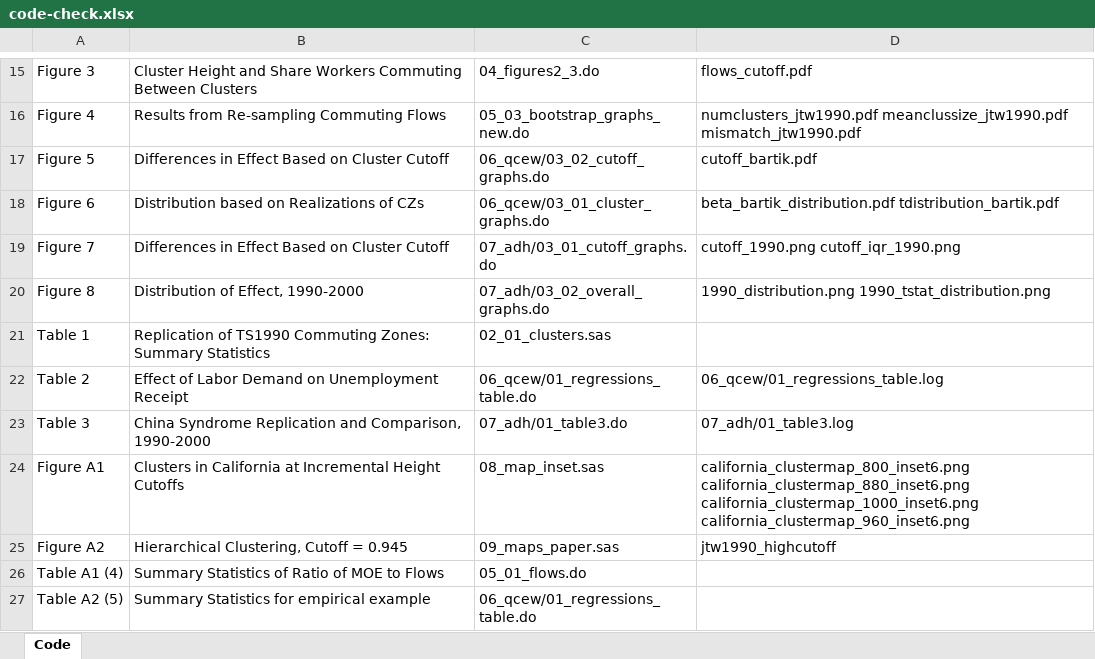
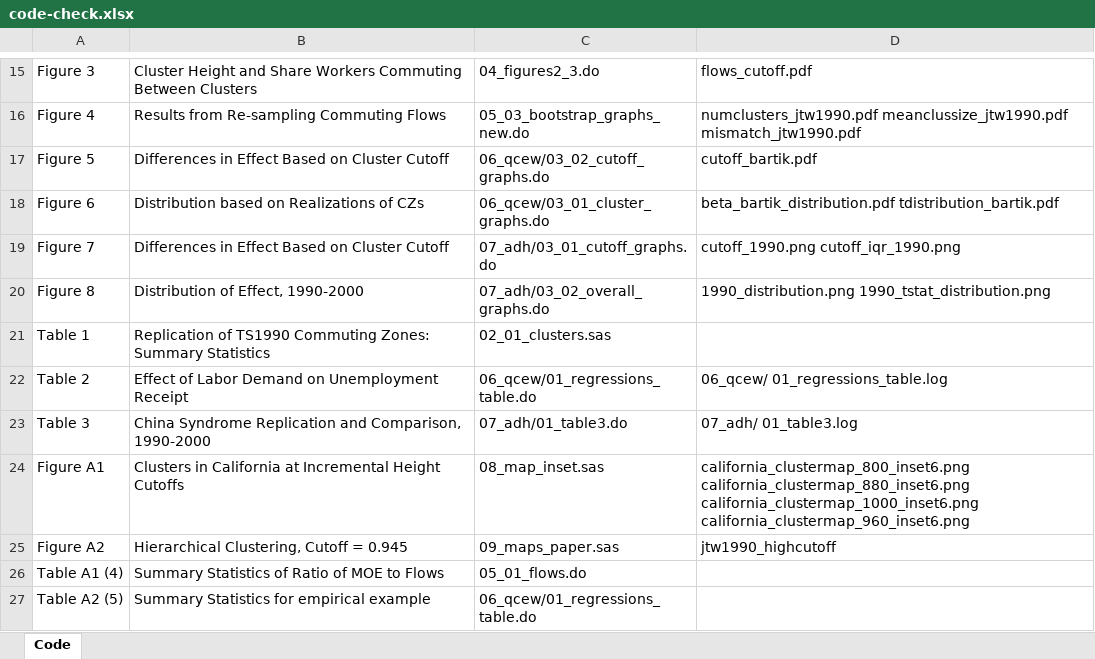
Before and after one commit to larsvilhuber/MobZ, an Excel workbook: code-check.xlsx, sheet Code, drawn as a sheet; only a part is shown, gaps mark what is left out; values as stored, in another font and other column widths than the file's, no borders; the diff names each change by its address in the sheet, - before the commit and + after, or states it on an @@ line.

Commit message:
Re #41 minor edits to code-check for readability

```diff
--- a/code-check.xlsx (sheet Code)
+++ b/code-check.xlsx (sheet Code)
-D22: 06_qcew/01_regressions_table.log
+D22: 06_qcew/ 01_regressions_table.log
-D23: 07_adh/01_table3.log
+D23: 07_adh/ 01_table3.log
```
